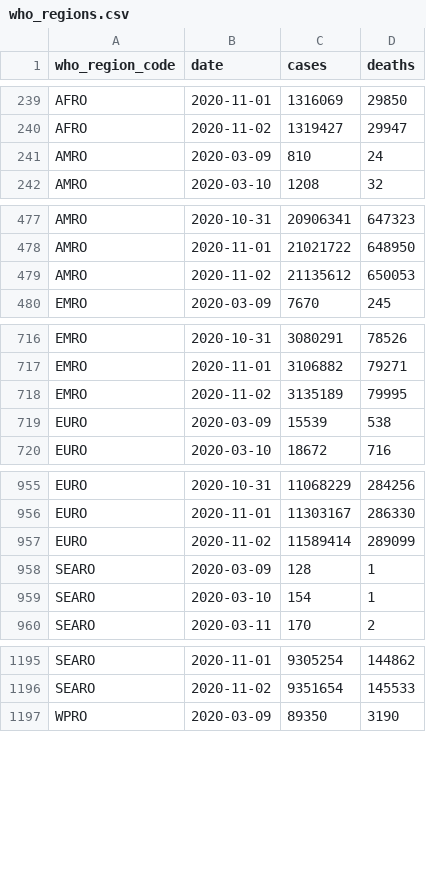
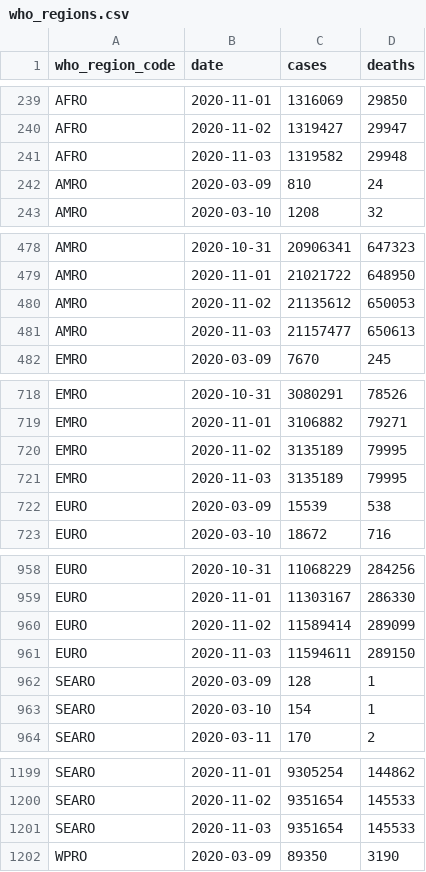
Before and after one commit to covid-open-data/xform-casecount-wom, a CSV file: output/who_regions.csv, drawn as a sheet; only a part is shown, gaps mark what is left out; the diff covers the shown part only; the diff names each change by its address in the sheet, - before the commit and + after, or states it on an @@ line.

```diff
--- a/output/who_regions.csv
+++ b/output/who_regions.csv
+row 241: AFRO | 2020-11-03 | 1319582 | 29948
+row 481: AMRO | 2020-11-03 | 21157477 | 650613
+row 721: EMRO | 2020-11-03 | 3135189 | 79995
+row 961: EURO | 2020-11-03 | 11594611 | 289150
+row 1201: SEARO | 2020-11-03 | 9351654 | 145533
```
Also changed, not shown: 1 added row elsewhere in this file, output/continents.csv, output/global.csv, 2 other files.
